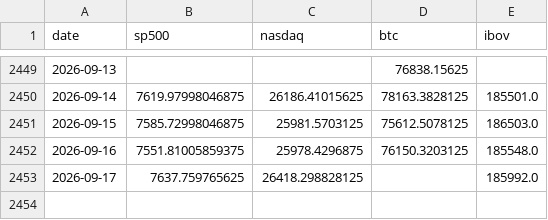
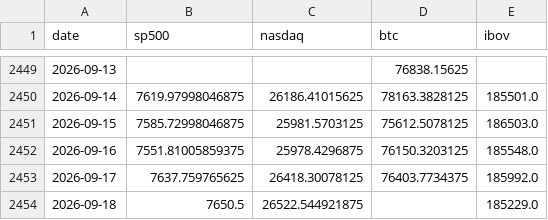
Before and after one commit to jmagomez/b3-derivatives-dashboard, a CSV file: data/markets.csv, drawn as a sheet; only a part is shown, gaps mark what is left out.

```diff
--- a/data/markets.csv
+++ b/data/markets.csv
@@ -2452,2 +2452,3 @@ date,sp500,nasdaq,btc,ibov
 2026-09-16,7551.81005859375,25978.4296875,76150.3203125,185548.0
-2026-09-17,7637.759765625,26418.298828125,,185992.0
+2026-09-17,7637.759765625,26418.30078125,76403.7734375,185992.0
+2026-09-18,7650.5,26522.544921875,,185229.0
```
Also changed, not shown: data/bcb/ptax_venda.csv, data/opcoes.csv, 7 other files.
